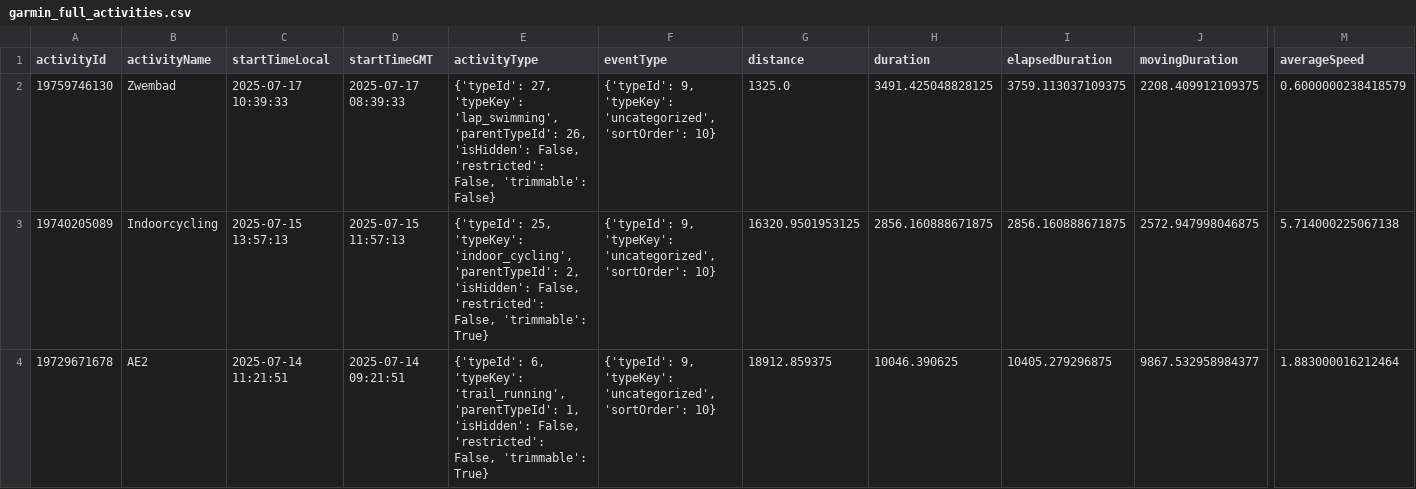
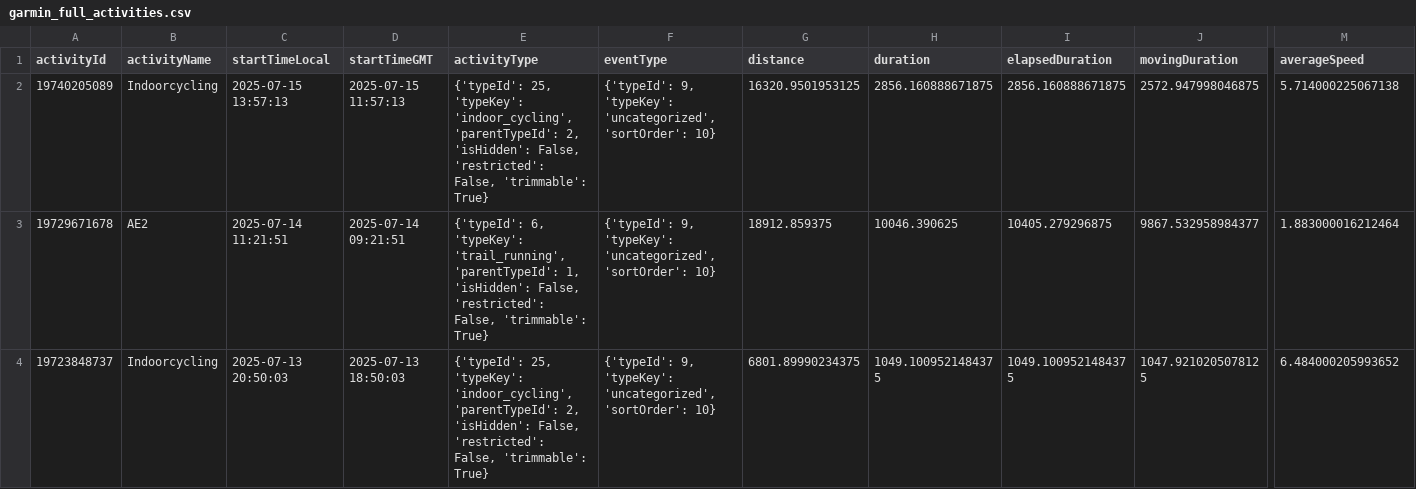
Before and after one commit to Goofy2001/TriathlonDashboard, a CSV file: garmin_full_activities.csv, drawn as a sheet; only a part is shown, gaps mark what is left out; the shorter side is filled out with more unchanged rows; rows hold the shown columns only; the diff names each change by its address in the sheet, - before the commit and + after, or states it on an @@ line.

Commit message:
Update garmin_full_activities.csv

```diff
--- a/garmin_full_activities.csv
+++ b/garmin_full_activities.csv
-row 2: 19759746130 | Zwembad | 2025-07-17 10:39:33 | 2025-07-17 08:39:33 | {'typeId': 27, 'typeKey': 'lap_swimming', 'parentTypeId': 26, 'isHidden': False, 'restricted': False, 'trimmable': False} | {'typeId': 9, 'typeKey': 'uncategorized', 'sortOrder': 10} | 1325.0 | 3491.425048828125 | 3759.113037109375 | 2208.409912109375 | 0.6000000238418579
```
